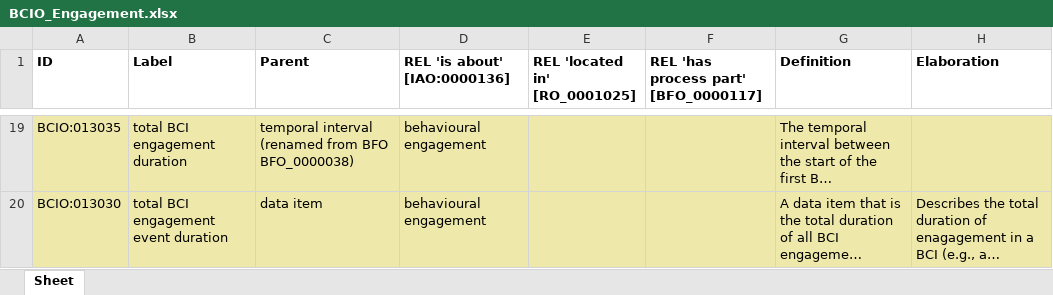
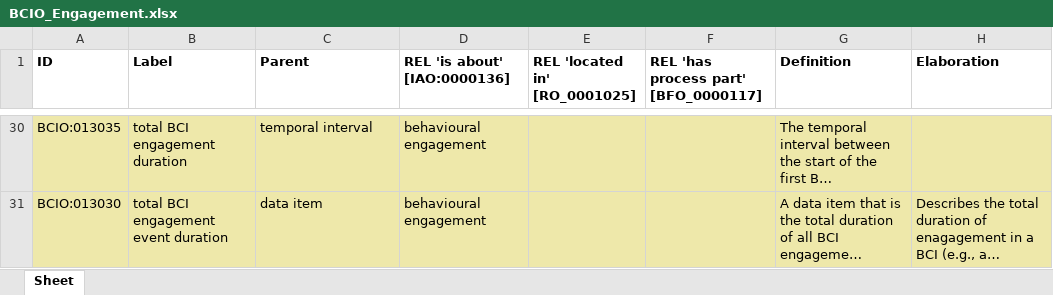
Before and after one commit to HumanBehaviourChangeProject/ontologies, an Excel workbook: Engagement/BCIO_Engagement.xlsx, sheet Sheet, drawn as a sheet; only a part is shown, gaps mark what is left out; long unchanged cells end in …; values as stored, in another font and other column widths than the file's, no borders; addresses are those after the commit; the diff covers the shown part only; the diff names each change by its address in the sheet, - before the commit and + after, or states it on an @@ line.

```diff
--- a/Engagement/BCIO_Engagement.xlsx (sheet Sheet)
+++ b/Engagement/BCIO_Engagement.xlsx (sheet Sheet)
-C30 (Parent): temporal interval (renamed from BFO BFO_0000038)
+C30 (Parent): temporal interval
```
Also changed, not shown: 11 added rows and 11 edited cells elsewhere in this sheet.
